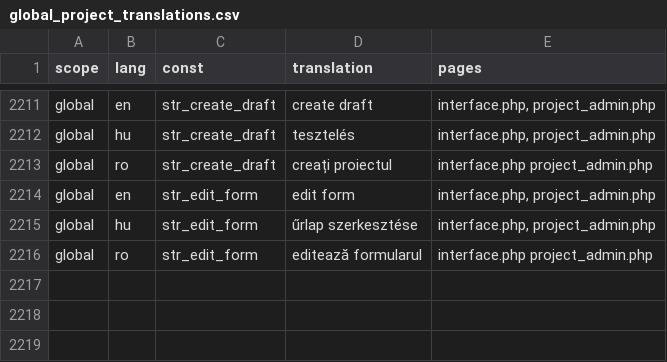
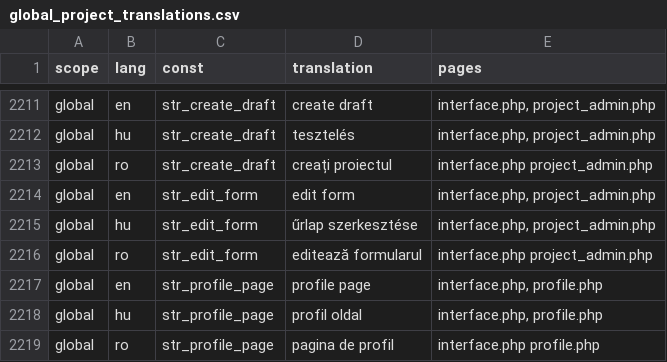
Before and after one commit to OpenBioMaps/translations, a CSV file: global_project_translations.csv, drawn as a sheet; only a part is shown, gaps mark what is left out.

Commit message:
Update global_project_translations.csv

```diff
--- a/global_project_translations.csv
+++ b/global_project_translations.csv
@@ -2216 +2216,4 @@
 "global","ro","str_edit_form","editează formularul","interface.php project_admin.php"
+"global","en","str_profile_page","profile page","interface.php, profile.php"
+"global","hu","str_profile_page","profil oldal","interface.php, profile.php"
+"global","ro","str_profile_page","pagina de profil","interface.php profile.php"
```
